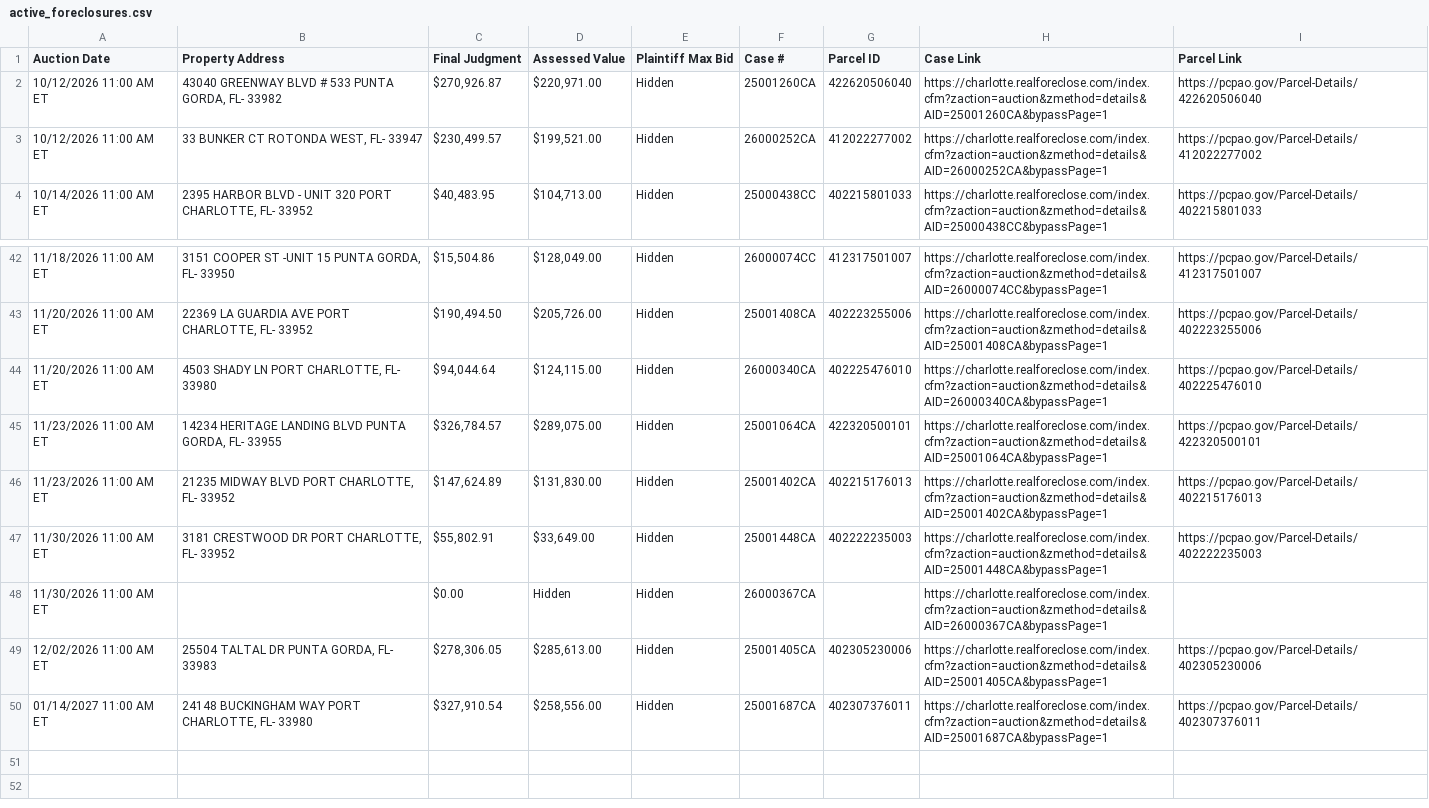
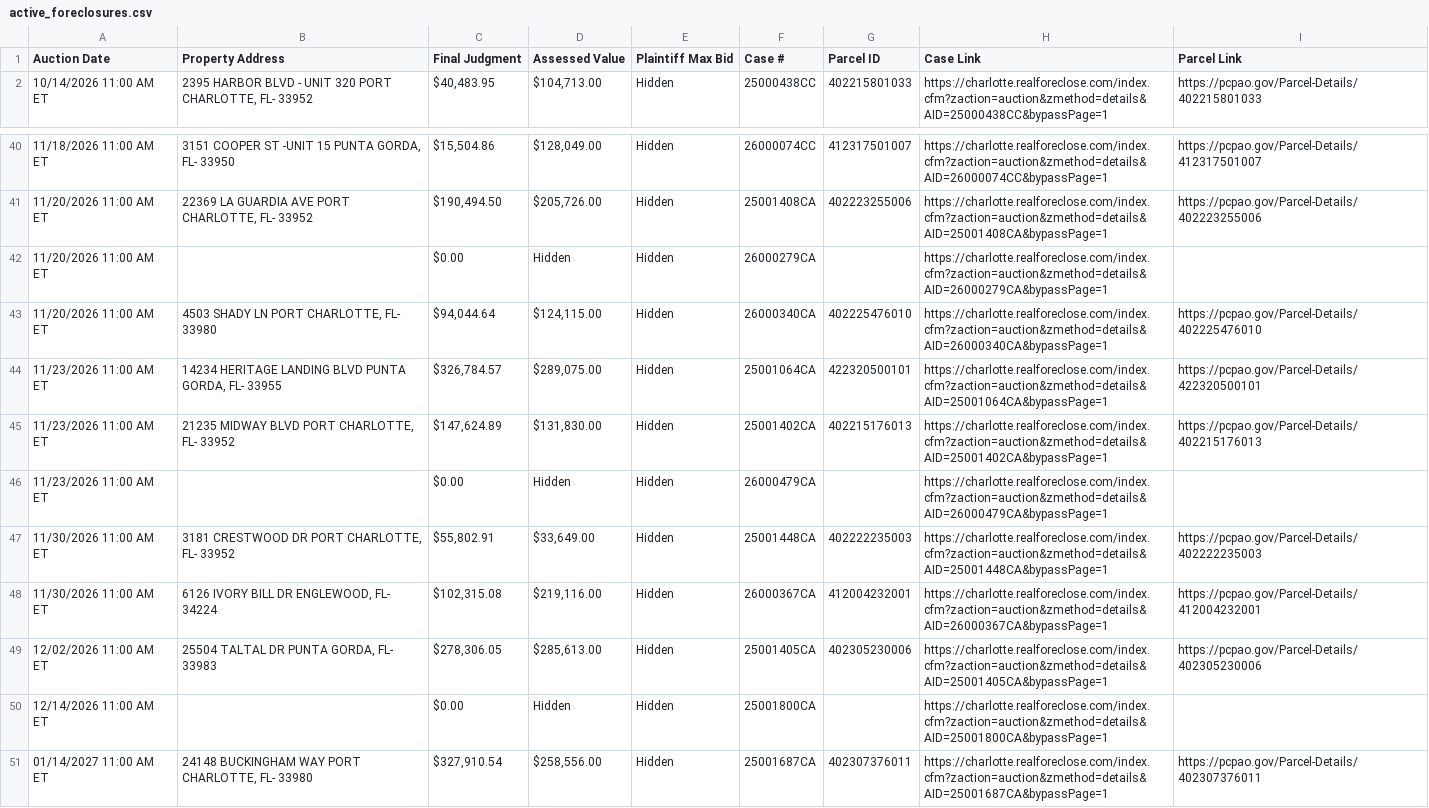
Before and after one commit to figlesias7/realforeclose-charlotte, a CSV file: data/active_foreclosures.csv, drawn as a sheet; only a part is shown, gaps mark what is left out.

```diff
--- a/data/active_foreclosures.csv
+++ b/data/active_foreclosures.csv
@@ -1,4 +1,2 @@
 Auction Date,Property Address,Final Judgment,Assessed Value,Plaintiff Max Bid,Case #,Parcel ID,Case Link,Parcel Link
-10/12/2026 11:00 AM ET,"43040 GREENWAY BLVD # 533 PUNTA GORDA, FL- 33982","$270,926.87","$220,971.00",Hidden,25001260CA,422620506040,https://charlotte.realforeclose.com/index.cfm?zaction=auction&zmethod=details&AID=25001260CA&bypassPage=1,https://pcpao.gov/Parcel-Details/422620506040
-10/12/2026 11:00 AM ET,"33 BUNKER CT ROTONDA WEST, FL- 33947","$230,499.57","$199,521.00",Hidden,26000252CA,412022277002,https://charlotte.realforeclose.com/index.cfm?zaction=auction&zmethod=details&AID=26000252CA&bypassPage=1,https://pcpao.gov/Parcel-Details/412022277002
 10/14/2026 11:00 AM ET,"2395 HARBOR BLVD - UNIT 320 PORT CHARLOTTE, FL- 33952","$40,483.95","$104,713.00",Hidden,25000438CC,402215801033,https://charlotte.realforeclose.com/index.cfm?zaction=auction&zmethod=details&AID=25000438CC&bypassPage=1,https://pcpao.gov/Parcel-Details/402215801033
@@ -43,2 +41,3 @@ Auction Date,Property Address,Final Judgment,Assessed Value,Plaintiff Max Bid,Ca
 11/20/2026 11:00 AM ET,"22369 LA GUARDIA AVE PORT CHARLOTTE, FL- 33952","$190,494.50","$205,726.00",Hidden,25001408CA,402223255006,https://charlotte.realforeclose.com/index.cfm?zaction=auction&zmethod=details&AID=25001408CA&bypassPage=1,https://pcpao.gov/Parcel-Details/402223255006
+11/20/2026 11:00 AM ET,,$0.00,Hidden,Hidden,26000279CA,,https://charlotte.realforeclose.com/index.cfm?zaction=auction&zmethod=details&AID=26000279CA&bypassPage=1,
 11/20/2026 11:00 AM ET,"4503 SHADY LN PORT CHARLOTTE, FL- 33980","$94,044.64","$124,115.00",Hidden,26000340CA,402225476010,https://charlotte.realforeclose.com/index.cfm?zaction=auction&zmethod=details&AID=26000340CA&bypassPage=1,https://pcpao.gov/Parcel-Details/402225476010
@@ -46,5 +45,7 @@ Auction Date,Property Address,Final Judgment,Assessed Value,Plaintiff Max Bid,Ca
 11/23/2026 11:00 AM ET,"21235 MIDWAY BLVD PORT CHARLOTTE, FL- 33952","$147,624.89","$131,830.00",Hidden,25001402CA,402215176013,https://charlotte.realforeclose.com/index.cfm?zaction=auction&zmethod=details&AID=25001402CA&bypassPage=1,https://pcpao.gov/Parcel-Details/402215176013
+11/23/2026 11:00 AM ET,,$0.00,Hidden,Hidden,26000479CA,,https://charlotte.realforeclose.com/index.cfm?zaction=auction&zmethod=details&AID=26000479CA&bypassPage=1,
 11/30/2026 11:00 AM ET,"3181 CRESTWOOD DR PORT CHARLOTTE, FL- 33952","$55,802.91","$33,649.00",Hidden,25001448CA,402222235003,https://charlotte.realforeclose.com/index.cfm?zaction=auction&zmethod=details&AID=25001448CA&bypassPage=1,https://pcpao.gov/Parcel-Details/402222235003
-11/30/2026 11:00 AM ET,,$0.00,Hidden,Hidden,26000367CA,,https://charlotte.realforeclose.com/index.cfm?zaction=auction&zmethod=details&AID=26000367CA&bypassPage=1,
+11/30/2026 11:00 AM ET,"6126 IVORY BILL DR ENGLEWOOD, FL- 34224","$102,315.08","$219,116.00",Hidden,26000367CA,412004232001,https://charlotte.realforeclose.com/index.cfm?zaction=auction&zmethod=details&AID=26000367CA&bypassPage=1,https://pcpao.gov/Parcel-Details/412004232001
 12/02/2026 11:00 AM ET,"25504 TALTAL DR PUNTA GORDA, FL- 33983","$278,306.05","$285,613.00",Hidden,25001405CA,402305230006,https://charlotte.realforeclose.com/index.cfm?zaction=auction&zmethod=details&AID=25001405CA&bypassPage=1,https://pcpao.gov/Parcel-Details/402305230006
+12/14/2026 11:00 AM ET,,$0.00,Hidden,Hidden,25001800CA,,https://charlotte.realforeclose.com/index.cfm?zaction=auction&zmethod=details&AID=25001800CA&bypassPage=1,
 01/14/2027 11:00 AM ET,"24148 BUCKINGHAM WAY PORT CHARLOTTE, FL- 33980","$327,910.54","$258,556.00",Hidden,25001687CA,402307376011,https://charlotte.realforeclose.com/index.cfm?zaction=auction&zmethod=details&AID=25001687CA&bypassPage=1,https://pcpao.gov/Parcel-Details/402307376011
```
Also changed, not shown: data/all_seen.csv, data/event_log.csv, 3 other files.
